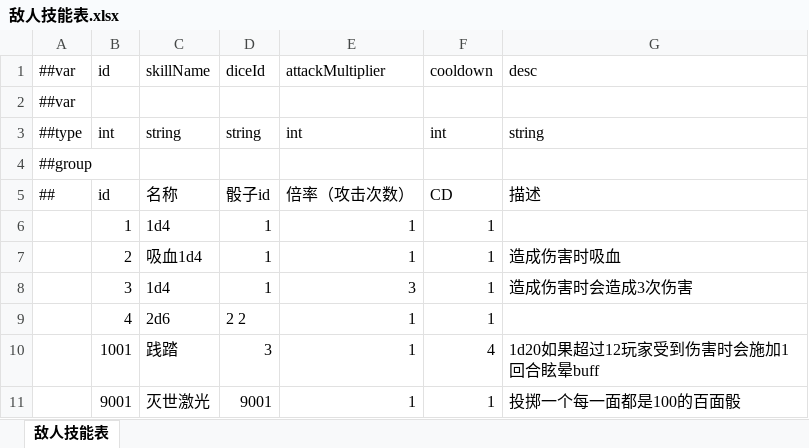
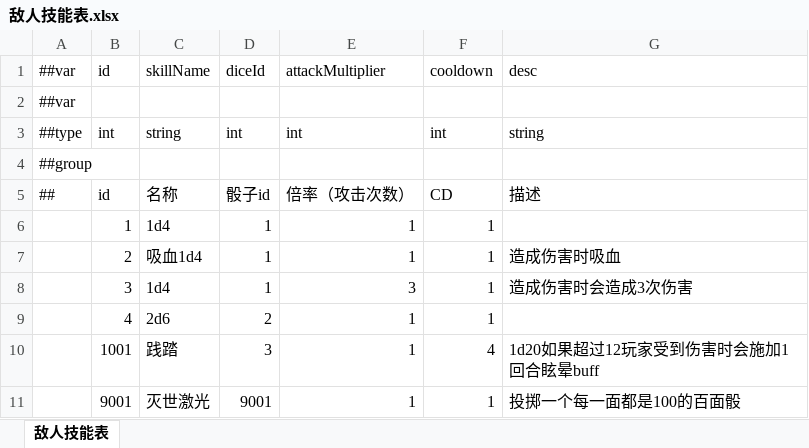
Before and after one commit to Crazyfengyi/DiceWarrior, an Excel workbook: Project/DiceWarrior/LubanTool/Datas/敌人技能表.xlsx, sheet 敌人技能表, drawn as a sheet; values as stored, in another font and other column widths than the file's, no cell formats; the diff names each change by its address in the sheet, - before the commit and + after, or states it on an @@ line.

```diff
--- a/Project/DiceWarrior/LubanTool/Datas/敌人技能表.xlsx (sheet 敌人技能表)
+++ b/Project/DiceWarrior/LubanTool/Datas/敌人技能表.xlsx (sheet 敌人技能表)
-D3: string
+D3: int
-D9: 2 2
+D9: 2
```
Also changed, not shown: cell formats, Project/DiceWarrior/LubanTool/Datas/buff表.xlsx, Project/DiceWarrior/LubanTool/Datas/global.xlsx, 32 other files.
